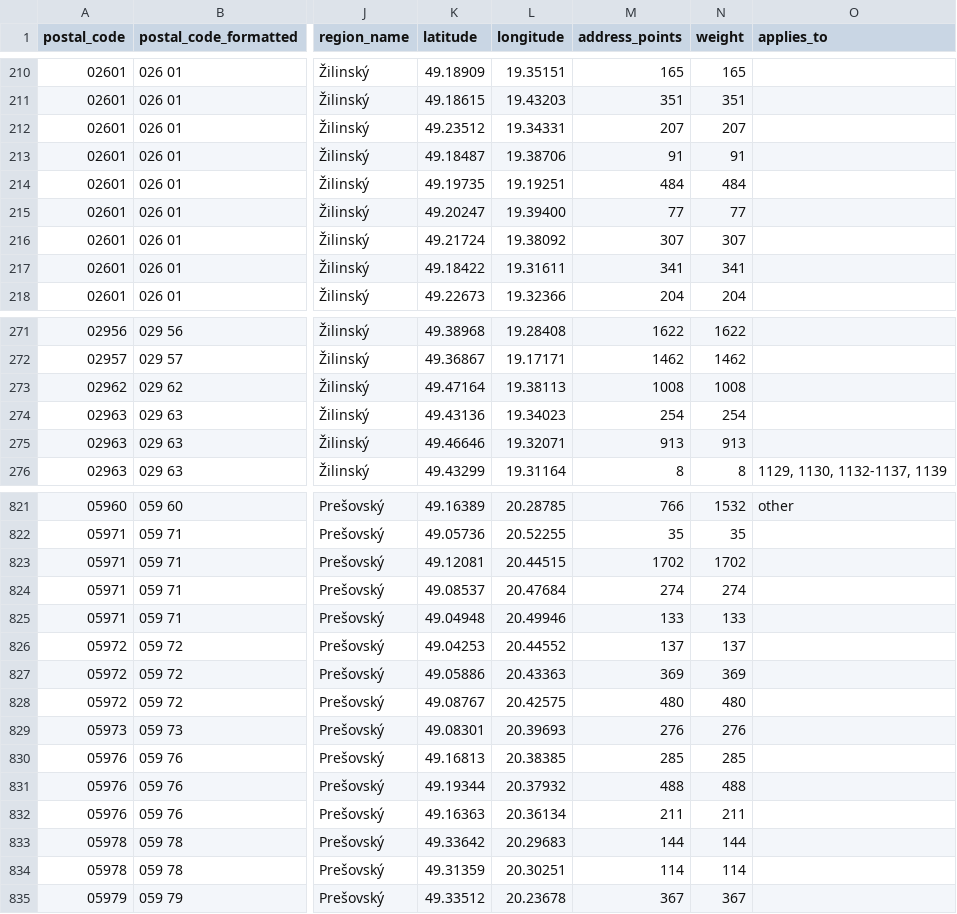
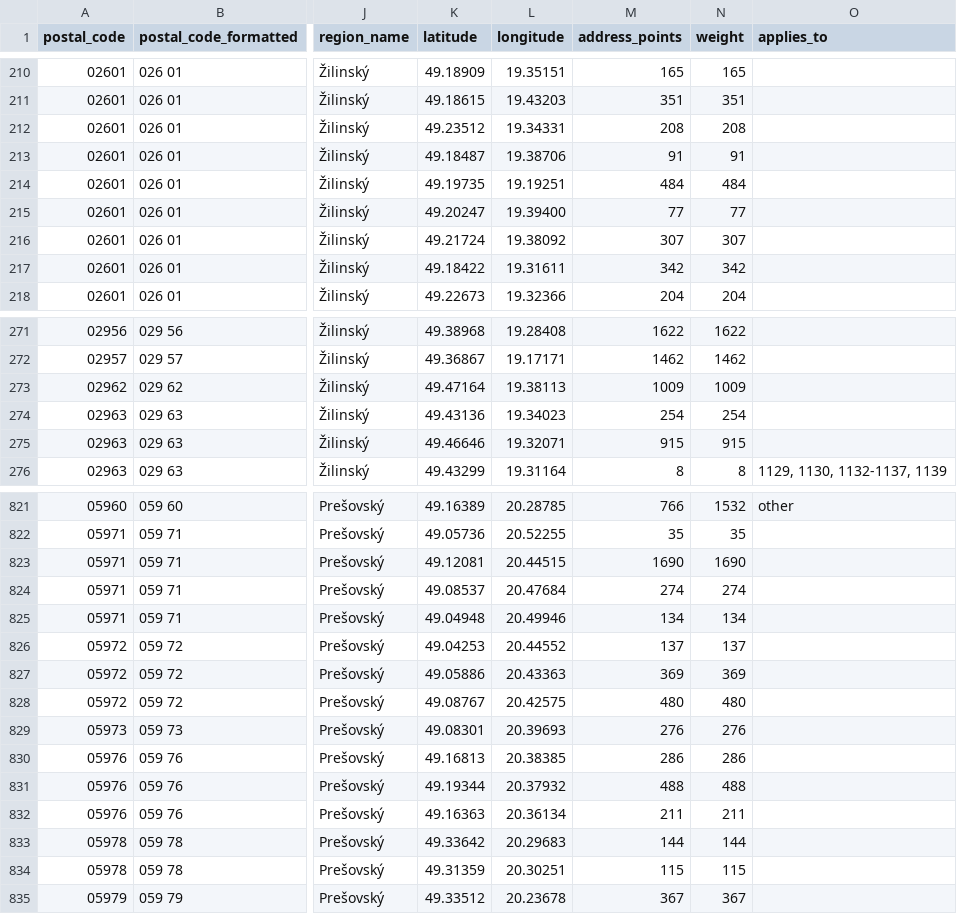
Before and after one commit to jozefgrencik/slovak-postal-codes, a CSV file: data/postal_codes.csv, drawn as a sheet; only a part is shown, gaps mark what is left out; the diff covers the shown part only; the diff names each change by its address in the sheet, - before the commit and + after, or states it on an @@ line.

Commit message:
Data 2026-11-28
- postal_codes: 0 added, 0 removed, 79 changed (centre 1, address_points 79, weight 79)
- streets: 1 added, 0 removed, 24 changed (centre 10, address_points 24, weight 24)
- municipality_parts: 0 added, 0 removed, 14 changed (centre 1, address_points 14, weight 14)
- municipalities: 0 added, 0 removed, 78 changed (centre 1, address_points 78, weight 78)
- postal_code_areas: 0 added, 0 removed, 77 changed (centre 2, bbox 11, address_points 77, weight 77)

```diff
--- a/data/postal_codes.csv
+++ b/data/postal_codes.csv
-M212 (address_points): 207
+M212 (address_points): 208
-N212 (weight): 207
+N212 (weight): 208
-M217 (address_points): 341
+M217 (address_points): 342
-N217 (weight): 341
+N217 (weight): 342
-M273 (address_points): 1008
+M273 (address_points): 1009
-N273 (weight): 1008
+N273 (weight): 1009
-M275 (address_points): 913
+M275 (address_points): 915
-N275 (weight): 913
+N275 (weight): 915
-M823 (address_points): 1702
+M823 (address_points): 1690
-N823 (weight): 1702
+N823 (weight): 1690
-M825 (address_points): 133
+M825 (address_points): 134
-N825 (weight): 133
+N825 (weight): 134
-M830 (address_points): 285
+M830 (address_points): 286
-N830 (weight): 285
+N830 (weight): 286
-M834 (address_points): 114
+M834 (address_points): 115
-N834 (weight): 114
+N834 (weight): 115
```
Also changed, not shown: 144 edited cells elsewhere in this file, data/municipalities.csv, data/municipality_parts.csv, 12 other files.
